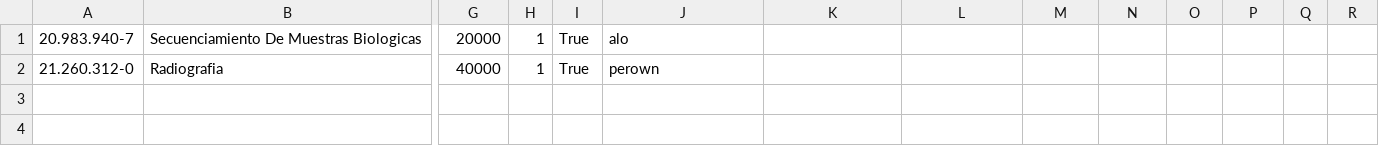
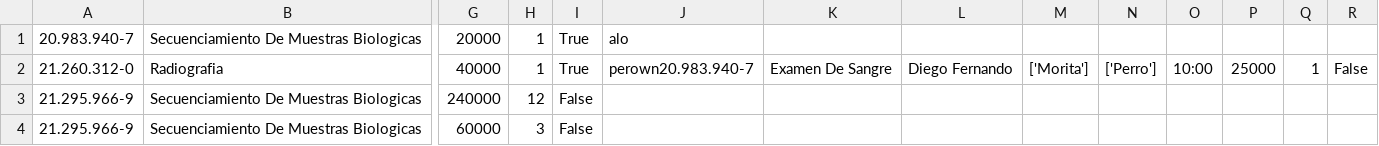
Before and after one commit to FelipeJavierC/LaboratorioCVI, a CSV file: LaboratorioCVI/Examenes.csv, drawn as a sheet; only a part is shown, gaps mark what is left out; rows hold the shown columns only; the diff names each change by its address in the sheet, - before the commit and + after, or states it on an @@ line.

```diff
--- a/LaboratorioCVI/Examenes.csv
+++ b/LaboratorioCVI/Examenes.csv
-J2: perown
+J2: perown20.983.940-7
-K2: (empty)
+K2: Examen De Sangre
-L2: (empty)
+L2: Diego Fernando
-M2: (empty)
+M2: ['Morita']
-N2: (empty)
+N2: ['Perro']
-O2: (empty)
+O2: 10:00
-P2: (empty)
+P2: 25000
-Q2: (empty)
+Q2: 1
-R2: (empty)
+R2: False
+row 3: 21.295.966-9 | Secuenciamiento De Muestras Biologicas | 240000 | 12 | False
+row 4: 21.295.966-9 | Secuenciamiento De Muestras Biologicas | 60000 | 3 | False
```
Also changed, not shown: LaboratorioCVI/Clientes.csv, LaboratorioCVI/Mascotas.csv, 29 other files.
